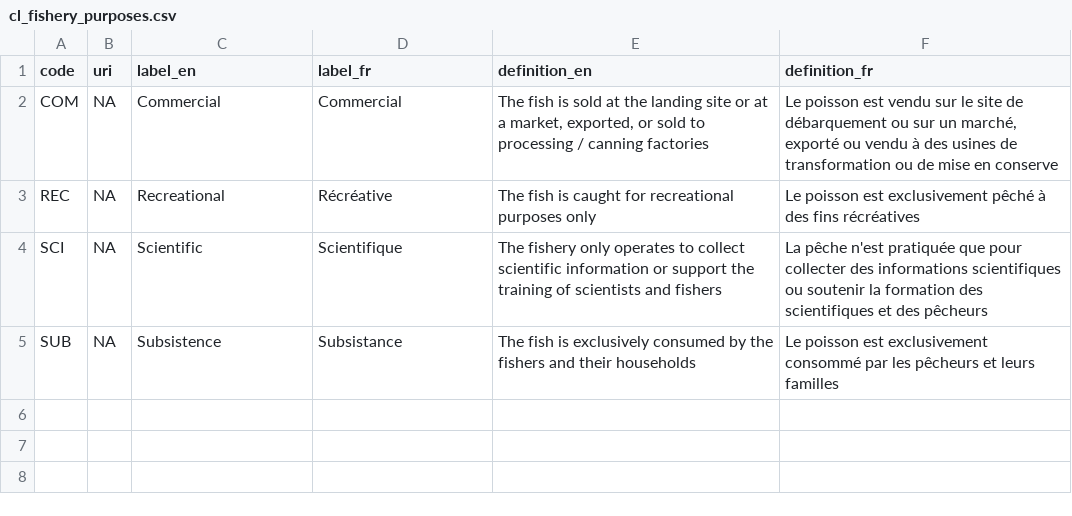
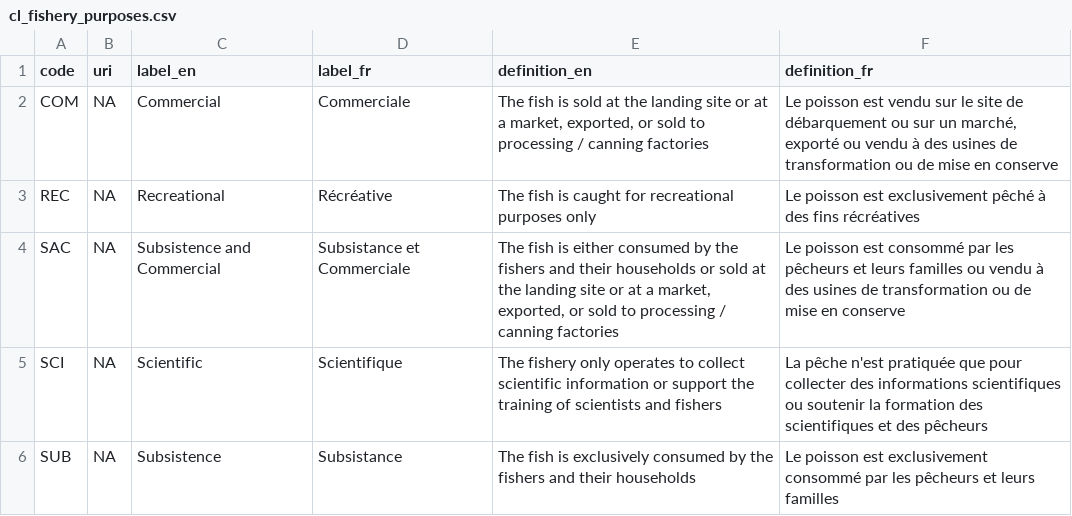
Before and after one commit to fdiwg/fdi-codelists, a CSV file: regional/iotc/fisheries/cl_fishery_purposes.csv, drawn as a sheet.

```diff
--- a/regional/iotc/fisheries/cl_fishery_purposes.csv
+++ b/regional/iotc/fisheries/cl_fishery_purposes.csv
@@ -1,4 +1,5 @@
 "code","uri","label_en","label_fr","definition_en","definition_fr"
-"COM",NA,"Commercial","Commercial","The fish is sold at the landing site or at a market, exported, or sold to processing / canning factories","Le poisson est vendu sur le site de débarquement ou sur un marché, exporté ou vendu à des usines de transformation ou de mise en conserve"
+"COM",NA,"Commercial","Commerciale","The fish is sold at the landing site or at a market, exported, or sold to processing / canning factories","Le poisson est vendu sur le site de débarquement ou sur un marché, exporté ou vendu à des usines de transformation ou de mise en conserve"
 "REC",NA,"Recreational","Récréative","The fish is caught for recreational purposes only","Le poisson est exclusivement pêché à des fins récréatives"
+"SAC",NA,"Subsistence and Commercial","Subsistance et Commerciale","The fish is either consumed by the fishers and their households or sold at the landing site or at a market, exported, or sold to processing / canning factories","Le poisson est consommé par les pêcheurs et leurs familles ou vendu à des usines de transformation ou de mise en conserve"
 "SCI",NA,"Scientific","Scientifique","The fishery only operates to collect scientific information or support the training of scientists and fishers","La pêche n'est pratiquée que pour collecter des informations scientifiques ou soutenir la formation des scientifiques et des pêcheurs"
```
Also changed, not shown: regional/iotc/biology/cl_species.csv, regional/iotc/data/cl_data_sources.csv.
